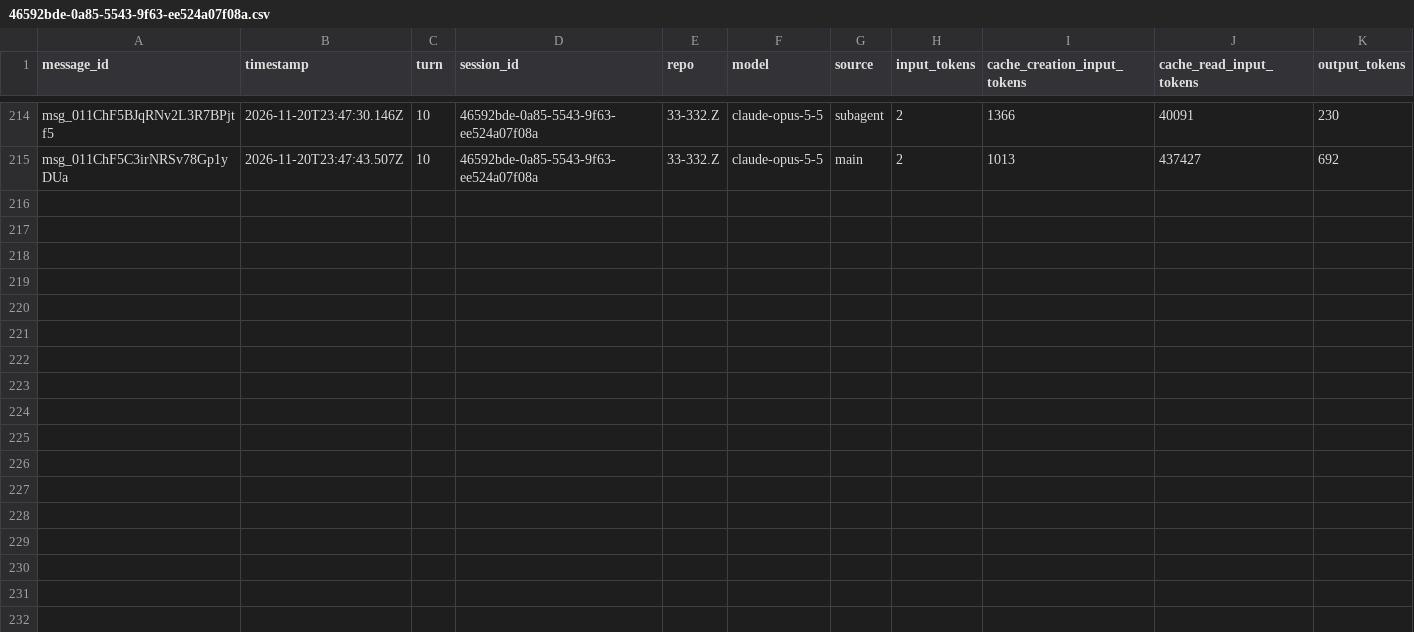
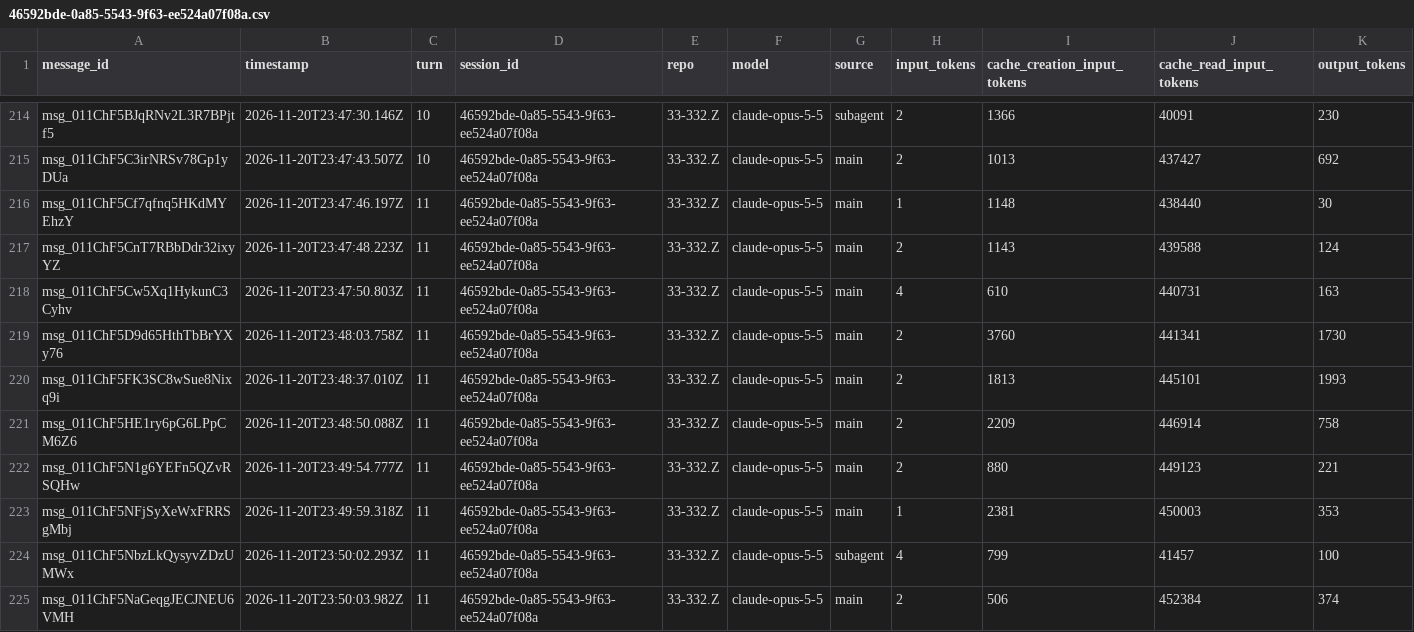
Before and after one commit to rhope-ops/314, a CSV file: sessions/46592bde-0a85-5543-9f63-ee524a07f08a.csv, drawn as a sheet; only a part is shown, gaps mark what is left out.

```diff
--- a/sessions/46592bde-0a85-5543-9f63-ee524a07f08a.csv
+++ b/sessions/46592bde-0a85-5543-9f63-ee524a07f08a.csv
@@ -215 +215,11 @@ msg_011ChF5BJqRNv2L3R7BPjtf5,2026-11-20T23:47:30.146Z,10,46592bde-0a85-5543-9f63
 msg_011ChF5C3irNRSv78Gp1yDUa,2026-11-20T23:47:43.507Z,10,46592bde-0a85-5543-9f63-ee524a07f08a,33-332.Z,claude-opus-5-5,main,2,1013,437427,692
+msg_011ChF5Cf7qfnq5HKdMYEhzY,2026-11-20T23:47:46.197Z,11,46592bde-0a85-5543-9f63-ee524a07f08a,33-332.Z,claude-opus-5-5,main,1,1148,438440,30
+msg_011ChF5CnT7RBbDdr32ixyYZ,2026-11-20T23:47:48.223Z,11,46592bde-0a85-5543-9f63-ee524a07f08a,33-332.Z,claude-opus-5-5,main,2,1143,439588,124
+msg_011ChF5Cw5Xq1HykunC3Cyhv,2026-11-20T23:47:50.803Z,11,46592bde-0a85-5543-9f63-ee524a07f08a,33-332.Z,claude-opus-5-5,main,4,610,440731,163
+msg_011ChF5D9d65HthTbBrYXy76,2026-11-20T23:48:03.758Z,11,46592bde-0a85-5543-9f63-ee524a07f08a,33-332.Z,claude-opus-5-5,main,2,3760,441341,1730
+msg_011ChF5FK3SC8wSue8Nixq9i,2026-11-20T23:48:37.010Z,11,46592bde-0a85-5543-9f63-ee524a07f08a,33-332.Z,claude-opus-5-5,main,2,1813,445101,1993
+msg_011ChF5HE1ry6pG6LPpCM6Z6,2026-11-20T23:48:50.088Z,11,46592bde-0a85-5543-9f63-ee524a07f08a,33-332.Z,claude-opus-5-5,main,2,2209,446914,758
+msg_011ChF5N1g6YEFn5QZvRSQHw,2026-11-20T23:49:54.777Z,11,46592bde-0a85-5543-9f63-ee524a07f08a,33-332.Z,claude-opus-5-5,main,2,880,449123,221
+msg_011ChF5NFjSyXeWxFRRSgMbj,2026-11-20T23:49:59.318Z,11,46592bde-0a85-5543-9f63-ee524a07f08a,33-332.Z,claude-opus-5-5,main,1,2381,450003,353
+msg_011ChF5NbzLkQysyvZDzUMWx,2026-11-20T23:50:02.293Z,11,46592bde-0a85-5543-9f63-ee524a07f08a,33-332.Z,claude-opus-5-5,subagent,4,799,41457,100
+msg_011ChF5NaGeqgJECJNEU6VMH,2026-11-20T23:50:03.982Z,11,46592bde-0a85-5543-9f63-ee524a07f08a,33-332.Z,claude-opus-5-5,main,2,506,452384,374
```
